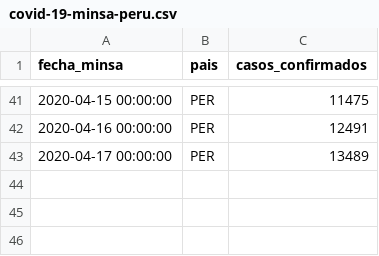
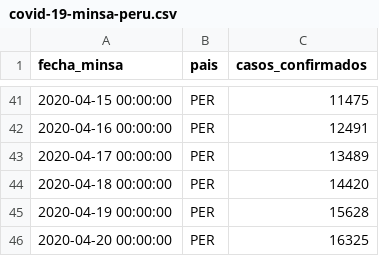
Before and after one commit to enrique21/covid-19-peru, a CSV file: covid-19-minsa-peru.csv, drawn as a sheet; only a part is shown, gaps mark what is left out; the diff names each change by its address in the sheet, - before the commit and + after, or states it on an @@ line.

Commit message:
Actualización al 20/04/2020

```diff
--- a/covid-19-minsa-peru.csv
+++ b/covid-19-minsa-peru.csv
+row 44: 2020-04-18 00:00:00 | PER | 14420
+row 45: 2020-04-19 00:00:00 | PER | 15628
+row 46: 2020-04-20 00:00:00 | PER | 16325
```
